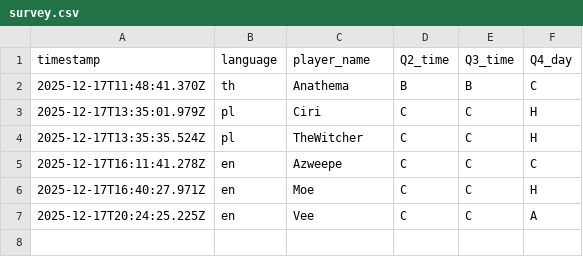
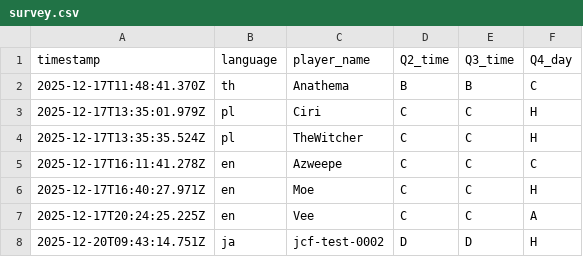
Before and after one commit to aoz-jcf-1165/Ary-event-survey-web-2025.12, a CSV file: data/survey.csv, drawn as a sheet; the diff names each change by its address in the sheet, - before the commit and + after, or states it on an @@ line.

Commit message:
Update survey.csv from issue #13 (Ary)

```diff
--- a/data/survey.csv
+++ b/data/survey.csv
+row 8: 2025-12-20T09:43:14.751Z | ja | jcf-test-0002 | D | D | H
```
